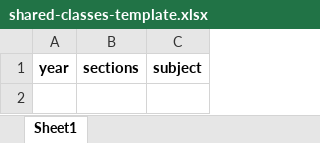
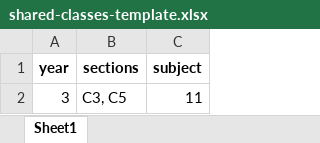
Before and after one commit to Rajashekarreddy111/Time_Table_, an Excel workbook: TIME TABLE SAMPLE DATA/INPUTS/shared-classes-template.xlsx, sheet Sheet1, drawn as a sheet; values as stored, in another font and other column widths than the file's, no borders; the diff names each change by its address in the sheet, - before the commit and + after, or states it on an @@ line.

```diff
--- a/TIME TABLE SAMPLE DATA/INPUTS/shared-classes-template.xlsx (sheet Sheet1)
+++ b/TIME TABLE SAMPLE DATA/INPUTS/shared-classes-template.xlsx (sheet Sheet1)
+row 2: 3 | C3, C5 | 11
```
Also changed, not shown: TIME TABLE SAMPLE DATA/INPUTS/LAB.xlsx, TIME TABLE SAMPLE DATA/INPUTS/UPDATED TIMETABLE TOTAL.xlsx, 14 other files.
